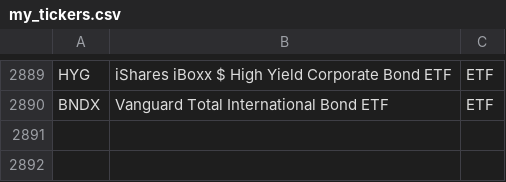
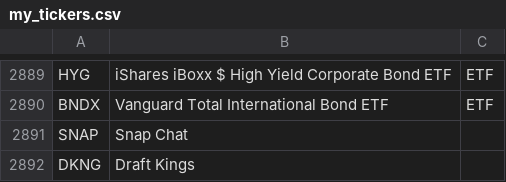
Before and after one commit to mikevollbracht/market_data_pipeline, a CSV file: tickers/my_tickers.csv, drawn as a sheet; only a part is shown, gaps mark what is left out.

```diff
--- a/tickers/my_tickers.csv
+++ b/tickers/my_tickers.csv
@@ -2890 +2890,3 @@ HYG,iShares iBoxx $ High Yield Corporate Bond ETF,ETF
 BNDX,Vanguard Total International Bond ETF,ETF
+SNAP,Snap Chat,
+DKNG,Draft Kings,
```
Also changed, not shown: 2 other files.
